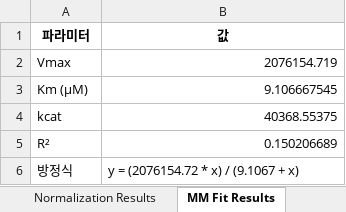
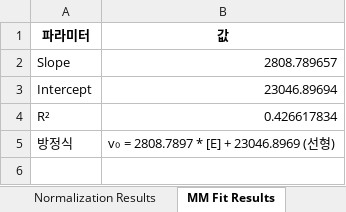
Before and after one commit to hyacinth1126/protease-simulator-3, an Excel workbook: Michaelis-Menten_calibration_results.xlsx, sheet MM Fit Results, drawn as a sheet; values as stored, in another font and other column widths than the file's, no borders; removed rows and columns are numbered as before the commit, all else as after; the diff names each change by its address in the sheet, - before the commit and + after, or states it on an @@ line.

Commit message:
Update data_load_mode.py and results files to reflect changes in concentration units and enhance model descriptions. The concentration units in CSV files have been changed from μM to ug/mL, and additional details have been added to the model explanation in the UI. The Michaelis-Menten calibration results Excel file has also been updated.

```diff
--- a/Michaelis-Menten_calibration_results.xlsx (sheet MM Fit Results)
+++ b/Michaelis-Menten_calibration_results.xlsx (sheet MM Fit Results)
-row 2: Vmax | 2076154.719
-row 3: Km (μM) | 9.106667545
-row 4: kcat | 40368.55375
+row 2: Slope | 2808.789657
+row 3: Intercept | 23046.89694
-B4 (값): 0.150206689
+B4 (값): 0.426617834
-B5 (값): y = (2076154.72 * x) / (9.1067 + x)
+B5 (값): v₀ = 2808.7897 * [E] + 23046.8969 (선형)
```
Also changed, not shown: sheet Michaelis-Menten Curves, sheet Normalization Results, sheet MM Results, 3 other files.
